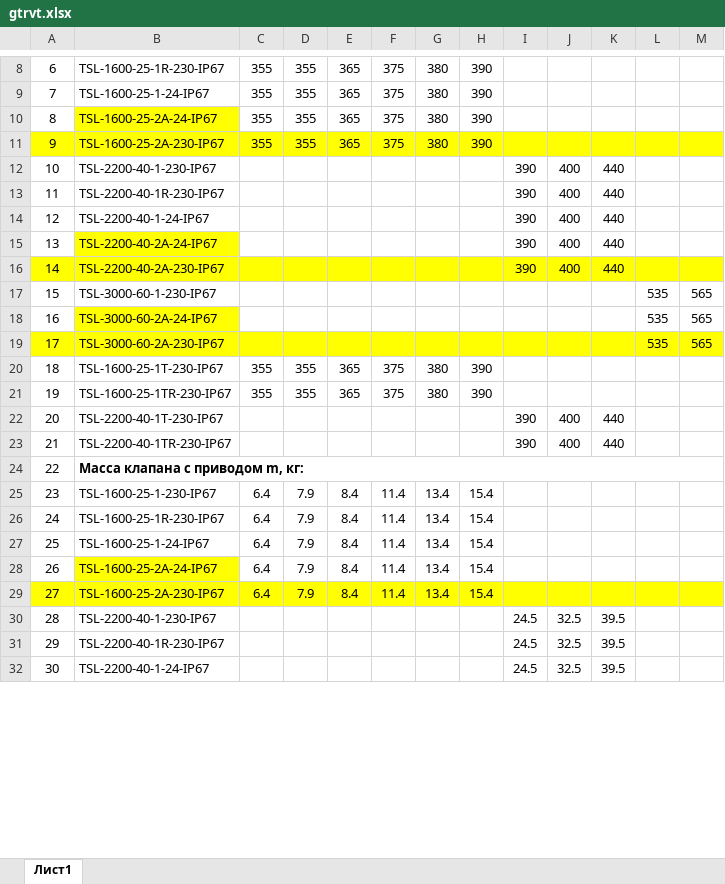
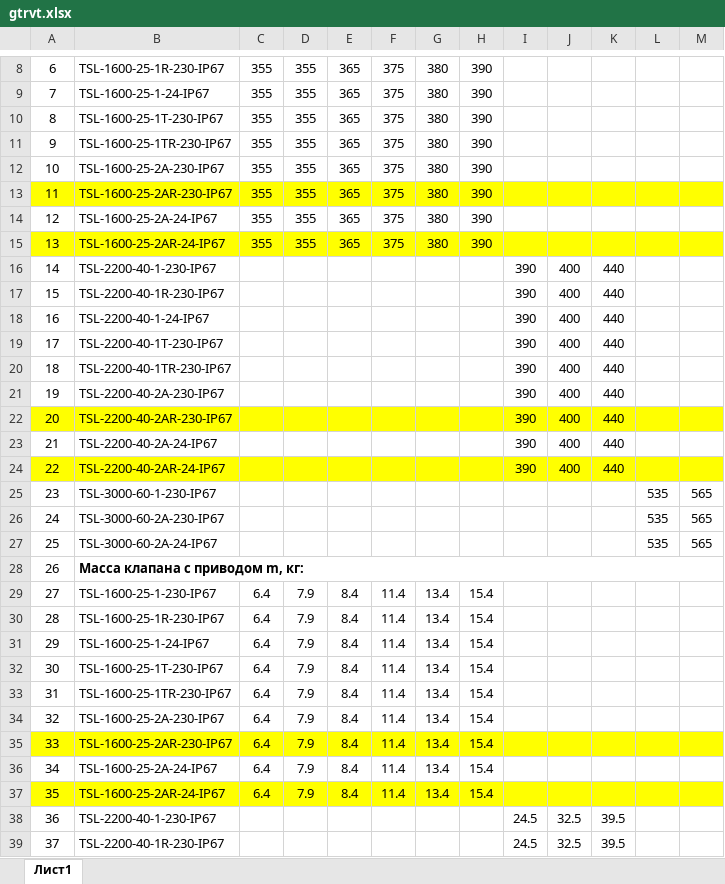
Before and after one commit to PaZa96/TeplosilaWeb, an Excel workbook: TeplosilaWeb/Content/properties/gtrvt.xlsx, sheet Лист1, drawn as a sheet; only a part is shown, gaps mark what is left out; the shorter side is filled out with more unchanged rows; values as stored, in another font and other column widths than the file's, no borders; addresses are those after the commit; the diff covers the shown part only; the diff names each change by its address in the sheet, - before the commit and + after, or states it on an @@ line.

```diff
--- a/TeplosilaWeb/Content/properties/gtrvt.xlsx (sheet Лист1)
+++ b/TeplosilaWeb/Content/properties/gtrvt.xlsx (sheet Лист1)
@@ row 20 moved to row 10: 8 @@
@@ row 21 moved to row 11: 9 @@
+row 12: 10 | TSL-1600-25-2A-230-IP67 | 355 | 355 | 365 | 375 | 380 | 390
+row 13: 11 | TSL-1600-25-2AR-230-IP67 | 355 | 355 | 365 | 375 | 380 | 390
@@ column A renumbered between rows 14 and 42 @@
-B14 fill: #FFFF00
+B14 fill: none
-B15: TSL-1600-25-2A-230-IP67
+B15: TSL-1600-25-2AR-24-IP67
@@ row 16 moved to row 21: 19 @@
+row 22: 20 | TSL-2200-40-2AR-230-IP67 |  |  |  |  |  |  | 390 | 400 | 440
@@ row 15 moved to row 23: 21 @@
+row 24: 22 | TSL-2200-40-2AR-24-IP67 |  |  |  |  |  |  | 390 | 400 | 440
@@ row 17 moved to row 25: 23 @@
@@ row 19 moved to row 26: 24 @@
@@ row 18 moved to row 27: 25 @@
@@ row 38 moved to row 32: 30 @@
@@ row 39 moved to row 33: 31 @@
+row 34: 32 | TSL-1600-25-2A-230-IP67 | 6.4 | 7.9 | 8.4 | 11.4 | 13.4 | 15.4
+row 35: 33 | TSL-1600-25-2AR-230-IP67 | 6.4 | 7.9 | 8.4 | 11.4 | 13.4 | 15.4
-B36 fill: #FFFF00
+B36 fill: none
-B37: TSL-1600-25-2A-230-IP67
+B37: TSL-1600-25-2AR-24-IP67
```
Also changed, not shown: 2 added rows and 5 moved rows elsewhere in this sheet, TeplosilaWeb/Content/properties/gtrv.xlsx, TeplosilaWeb/Content/properties/gtrv3.xlsx, 5 other files.
